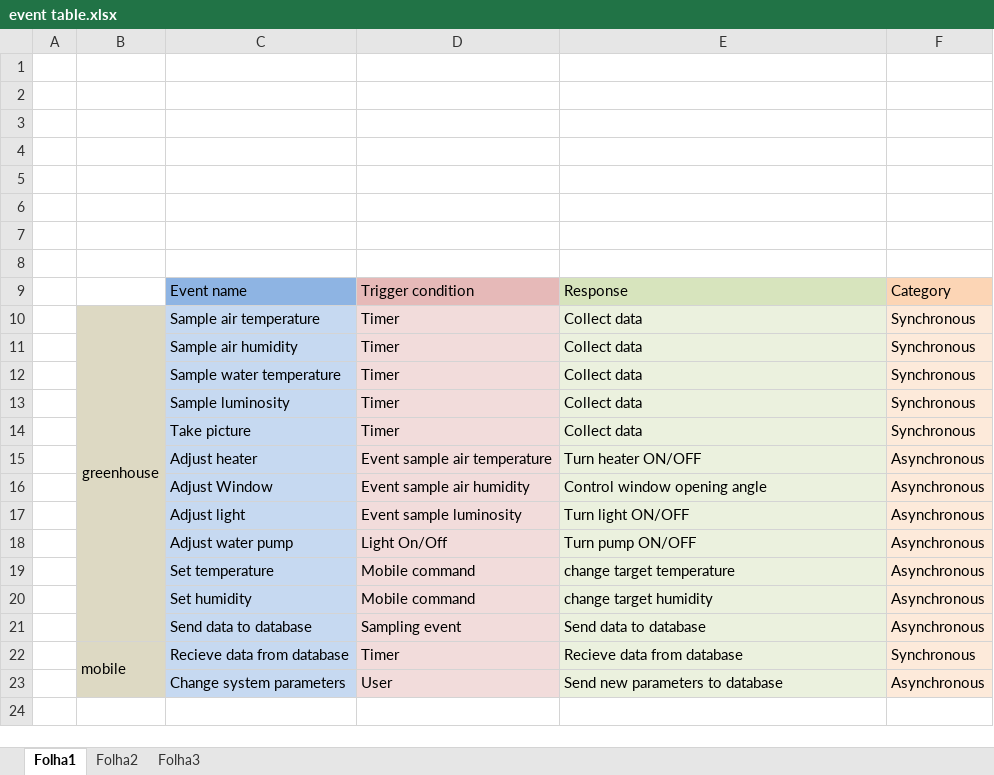
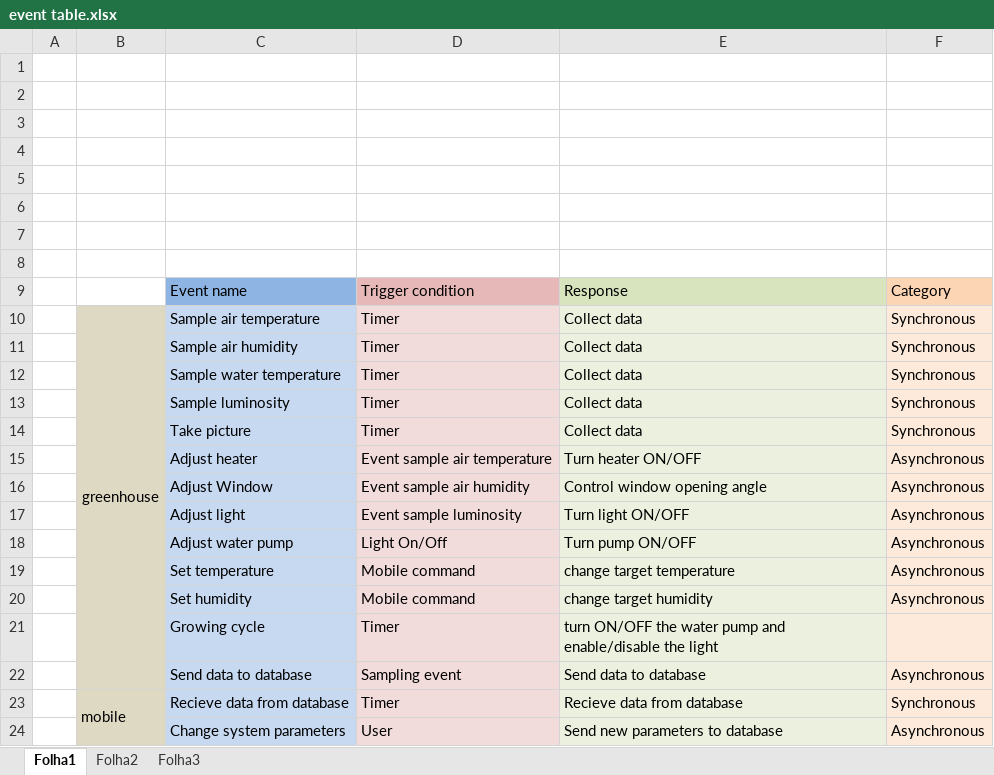
Before and after one commit to rafaelandrepedro/embebidos2122, an Excel workbook: Diagrams/event table.xlsx, sheet Folha1, drawn as a sheet; values as stored, in another font and other column widths than the file's, no borders; the diff names each change by its address in the sheet, - before the commit and + after, or states it on an @@ line.

```diff
--- a/Diagrams/event table.xlsx (sheet Folha1)
+++ b/Diagrams/event table.xlsx (sheet Folha1)
+row 21:  |  | Growing cycle | Timer | turn ON/OFF the water pump and enable/disable the light
```
Also changed, not shown: Diagrams/gantt1.xlsx, 4 other files.
